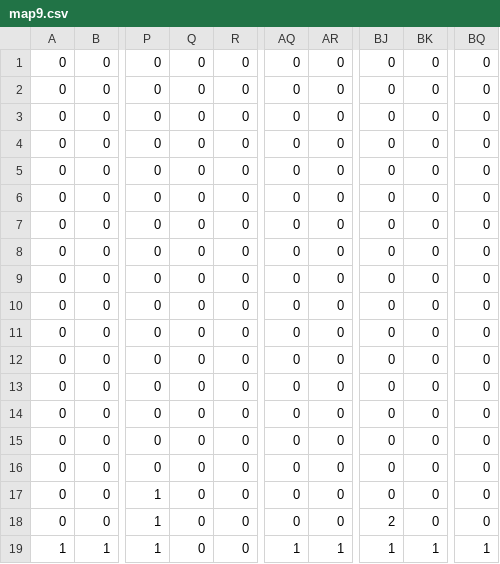
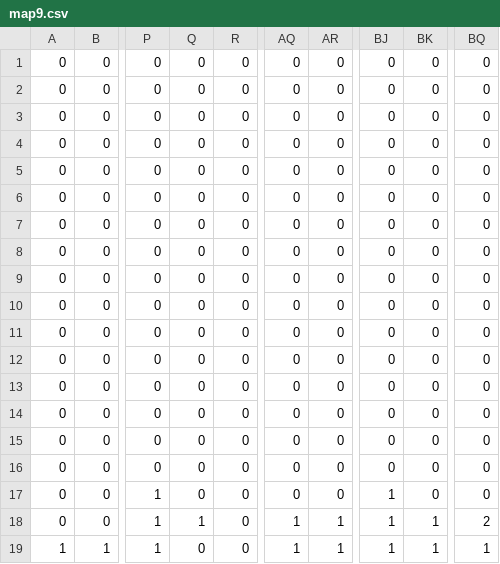
Before and after one commit to kinkonteamB/kinconteamB2, a CSV file: チーム製作/チーム製作/map9.csv, drawn as a sheet; only a part is shown, gaps mark what is left out; the diff names each change by its address in the sheet, - before the commit and + after, or states it on an @@ line.

```diff
--- a/チーム製作/チーム製作/map9.csv
+++ b/チーム製作/チーム製作/map9.csv
-BJ17: 0
+BJ17: 1
-Q18: 0
+Q18: 1
-AQ18: 0
+AQ18: 1
-AR18: 0
+AR18: 1
-BJ18: 2
+BJ18: 1
-BK18: 0
+BK18: 1
-BQ18: 0
+BQ18: 2
```
Also changed, not shown: 4 other files.
